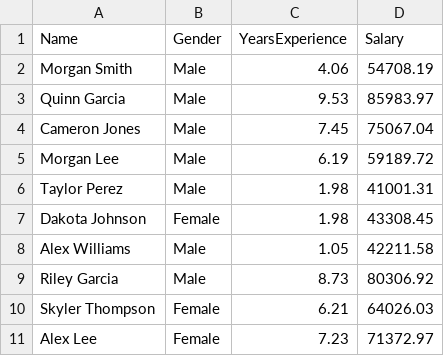
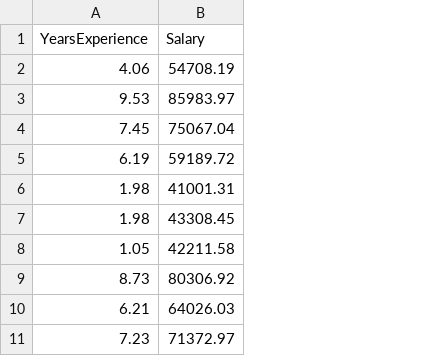
Before and after one commit to sameeralam3127/learn-ds-with-python, a CSV file: experience_salary.csv, drawn as a sheet; only a part is shown; the diff names each change by its address in the sheet, - before the commit and + after, or states it on an @@ line.

Commit message:
Updated

```diff
--- a/experience_salary.csv
+++ b/experience_salary.csv
-column A (Name), rows 2-11: Morgan Smith | Quinn Garcia | Cameron Jones | Morgan Lee | Taylor Perez | Dakota Johnson | Alex Williams | Riley Garcia | Skyler Thompson | Alex Lee
-column B (Gender), rows 2-11: Male | Male | Male | Male | Male | Female | Male | Male | Female | Female
```
